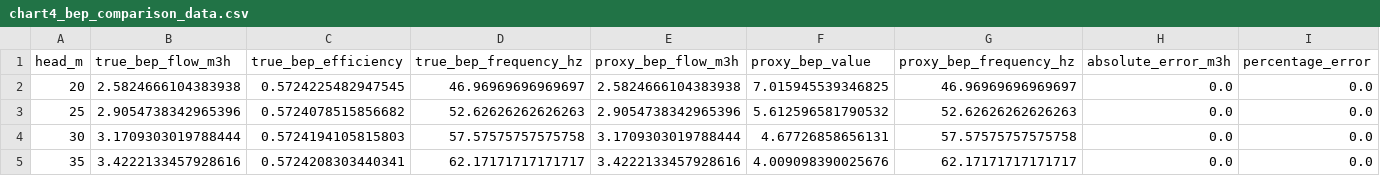
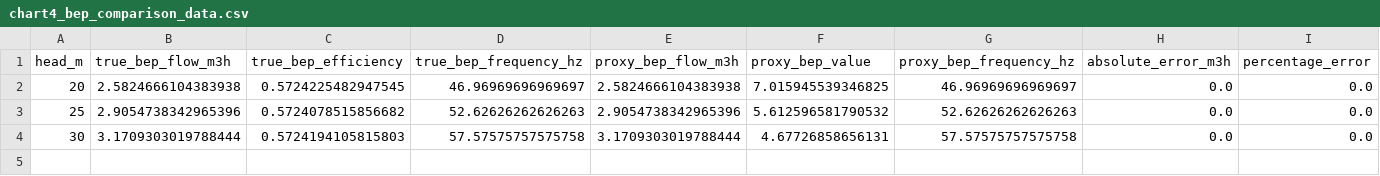
Before and after one commit to yokeap/pump-opt, a CSV file: results/debug_commercial/chart4_bep_comparison_data.csv, drawn as a sheet; the diff names each change by its address in the sheet, - before the commit and + after, or states it on an @@ line.

```diff
--- a/results/debug_commercial/chart4_bep_comparison_data.csv
+++ b/results/debug_commercial/chart4_bep_comparison_data.csv
-row 5: 35 | 3.4222133457928616 | 0.5724208303440341 | 62.17171717171717 | 3.4222133457928616 | 4.009098390025676 | 62.17171717171717 | 0.0 | 0.0
```
Also changed, not shown: results/debug_commercial/chart12_efficiency_curves_data.csv, results/debug_commercial/chart3_frequency_flow_data.csv, 40 other files.
